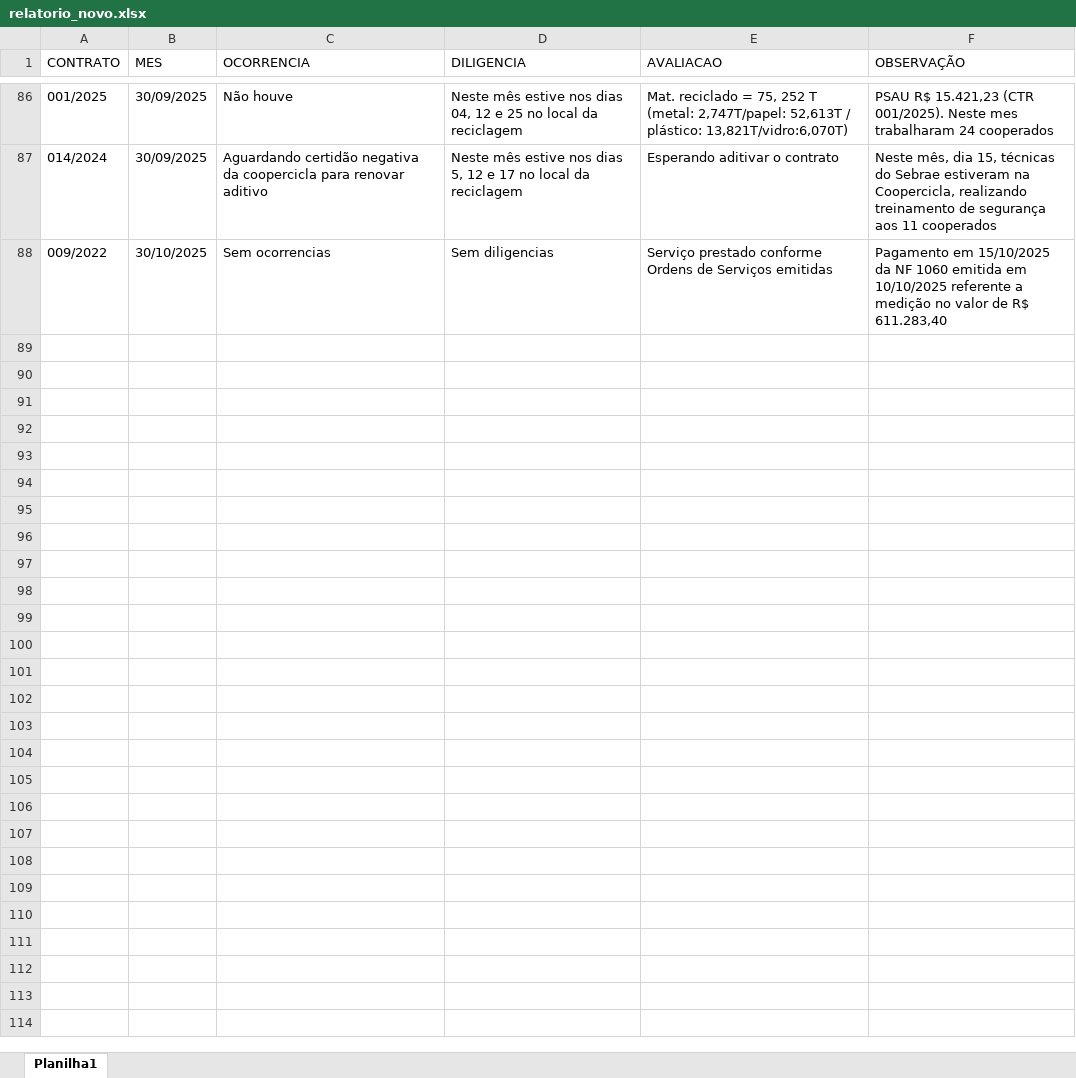
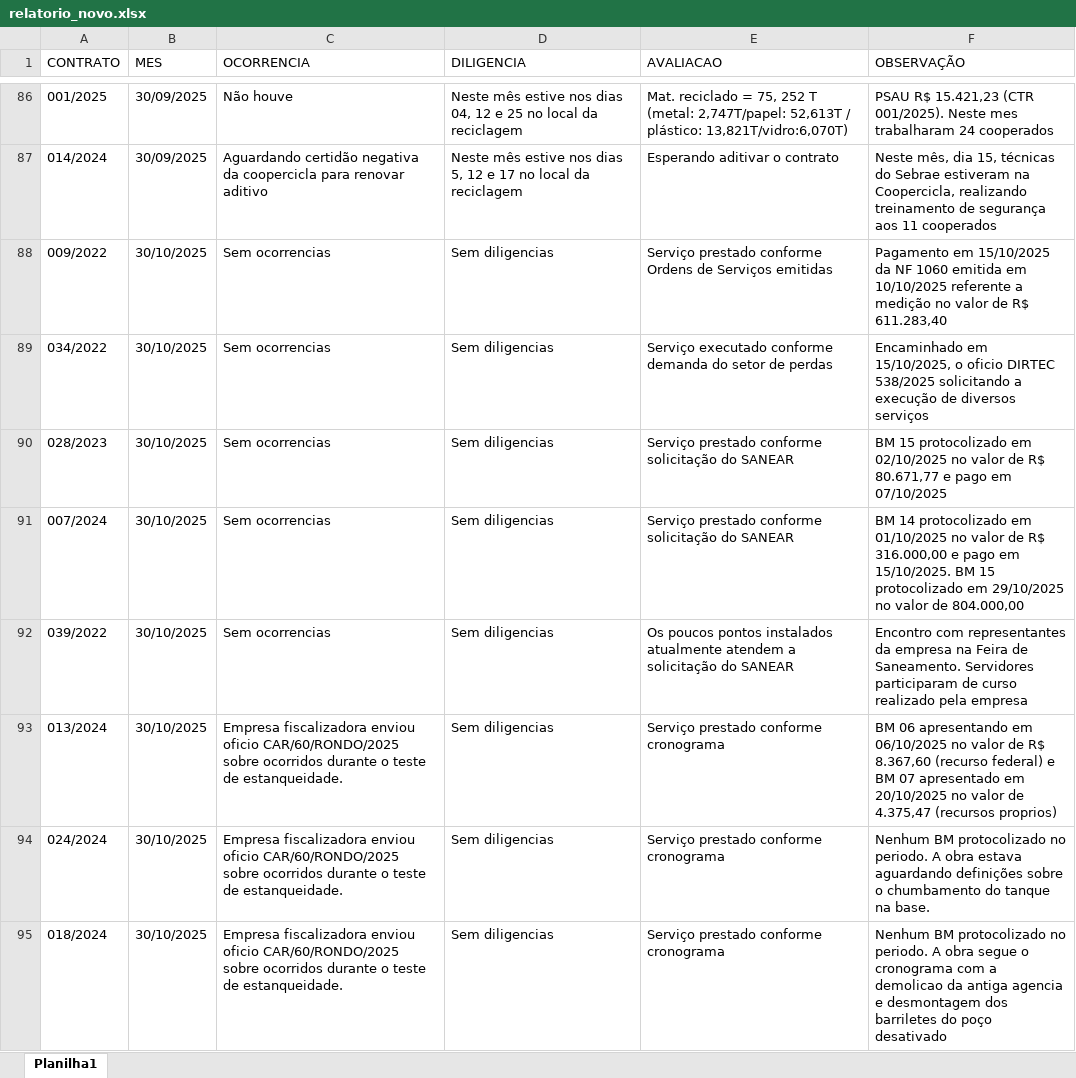
Before and after one commit to brumas2022/patrimonio, an Excel workbook: relatorio_novo.xlsx, sheet Planilha1, drawn as a sheet; only a part is shown, gaps mark what is left out; values as stored, in another font and other column widths than the file's, no borders; the diff covers the shown part only; the diff names each change by its address in the sheet, - before the commit and + after, or states it on an @@ line.

Commit message:
Update relatorio_novo.xlsx

```diff
--- a/relatorio_novo.xlsx (sheet Planilha1)
+++ b/relatorio_novo.xlsx (sheet Planilha1)
+row 89: 034/2022 | 30/10/2025 | Sem ocorrencias | Sem diligencias | Serviço executado conforme demanda do setor de perdas | Encaminhado em 15/10/2025, o oficio DIRTEC 538/2025 solicitando a execução de diversos serviços
+row 90: 028/2023 | 30/10/2025 | Sem ocorrencias | Sem diligencias | Serviço prestado conforme solicitação do SANEAR | BM 15 protocolizado em 02/10/2025 no valor de R$ 80.671,77 e pago em 07/10/2025
+row 91: 007/2024 | 30/10/2025 | Sem ocorrencias | Sem diligencias | Serviço prestado conforme solicitação do SANEAR | BM 14 protocolizado em 01/10/2025 no valor de R$ 316.000,00 e pago em 15/10/2025. BM 15 protocolizado em 29/10/2025 no valor de 804.000,00
+row 92: 039/2022 | 30/10/2025 | Sem ocorrencias | Sem diligencias | Os poucos pontos instalados atualmente atendem a solicitação do SANEAR | Encontro com representantes da empresa na Feira de Saneamento. Servidores participaram de curso realizado pela empresa
+row 93: 013/2024 | 30/10/2025 | Empresa fiscalizadora enviou oficio CAR/60/RONDO/2025 sobre ocorridos durante o teste de estanqueidade. | Sem diligencias | Serviço prestado conforme cronograma | BM 06 apresentando em 06/10/2025 no valor de R$ 8.367,60 (recurso federal) e BM 07 apresentado em 20/10/2025 no valor de 4.375,47 (recursos proprios)
+row 94: 024/2024 | 30/10/2025 | Empresa fiscalizadora enviou oficio CAR/60/RONDO/2025 sobre ocorridos durante o teste de estanqueidade. | Sem diligencias | Serviço prestado conforme cronograma | Nenhum BM protocolizado no periodo. A obra estava aguardando definições sobre o chumbamento do tanque na base.
+row 95: 018/2024 | 30/10/2025 | Empresa fiscalizadora enviou oficio CAR/60/RONDO/2025 sobre ocorridos durante o teste de estanqueidade. | Sem diligencias | Serviço prestado conforme cronograma | Nenhum BM protocolizado no periodo. A obra segue o cronograma com a demolicao da antiga agencia e desmontagem dos barriletes do poço desativado
```
Also changed, not shown: 7 added rows elsewhere in this sheet.
